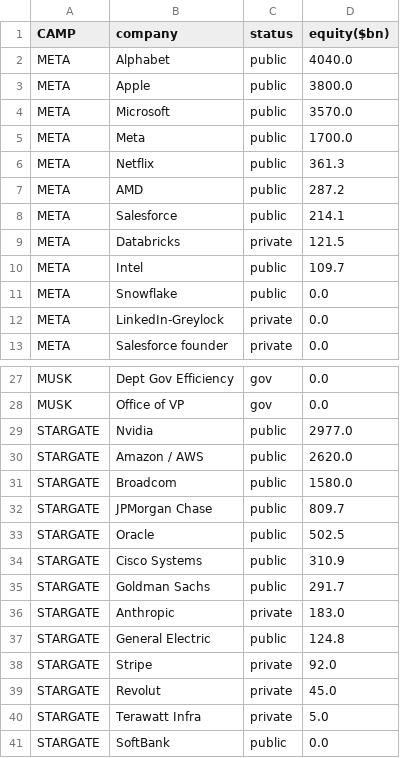
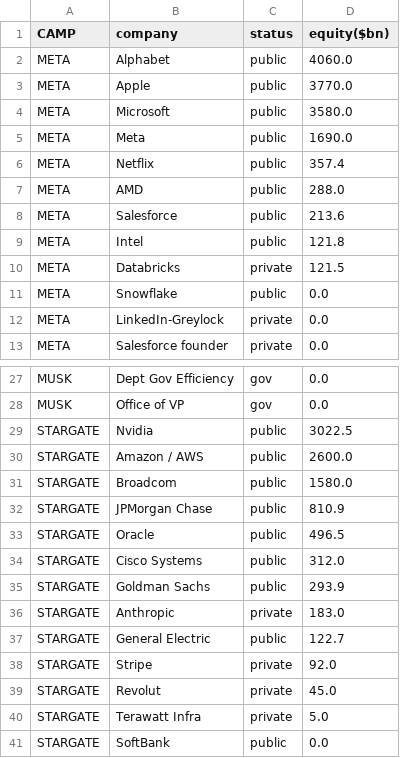
Before and after one commit to ayeeff/fiefdom, a CSV file: data/sumtotal.csv, drawn as a sheet; only a part is shown, gaps mark what is left out; the diff covers the shown part only.

```diff
--- a/data/sumtotal.csv
+++ b/data/sumtotal.csv
@@ -1,11 +1,11 @@
 CAMP,company,status,equity($bn)
-META,Alphabet,public,4040.0
-META,Apple,public,3800.0
-META,Microsoft,public,3570.0
-META,Meta,public,1700.0
-META,Netflix,public,361.3
-META,AMD,public,287.2
-META,Salesforce,public,214.1
+META,Alphabet,public,4060.0
+META,Apple,public,3770.0
+META,Microsoft,public,3580.0
+META,Meta,public,1690.0
+META,Netflix,public,357.4
+META,AMD,public,288.0
+META,Salesforce,public,213.6
+META,Intel,public,121.8
 META,Databricks,private,121.5
-META,Intel,public,109.7
 META,Snowflake,public,0.0
@@ -28,11 +28,11 @@ MUSK,Dept Gov Efficiency,gov,0.0
 MUSK,Office of VP,gov,0.0
-STARGATE,Nvidia,public,2977.0
-STARGATE,Amazon / AWS,public,2620.0
+STARGATE,Nvidia,public,3022.5
+STARGATE,Amazon / AWS,public,2600.0
 STARGATE,Broadcom,public,1580.0
-STARGATE,JPMorgan Chase,public,809.7
-STARGATE,Oracle,public,502.5
-STARGATE,Cisco Systems,public,310.9
-STARGATE,Goldman Sachs,public,291.7
+STARGATE,JPMorgan Chase,public,810.9
+STARGATE,Oracle,public,496.5
+STARGATE,Cisco Systems,public,312.0
+STARGATE,Goldman Sachs,public,293.9
 STARGATE,Anthropic,private,183.0
-STARGATE,General Electric,public,124.8
+STARGATE,General Electric,public,122.7
 STARGATE,Stripe,private,92.0
```
Also changed, not shown: 3 edited cells elsewhere in this file.
